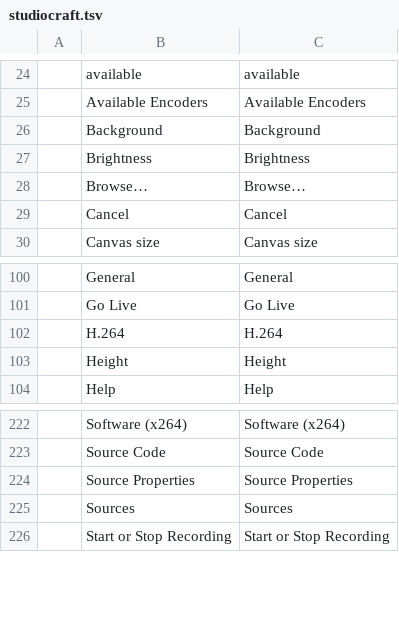
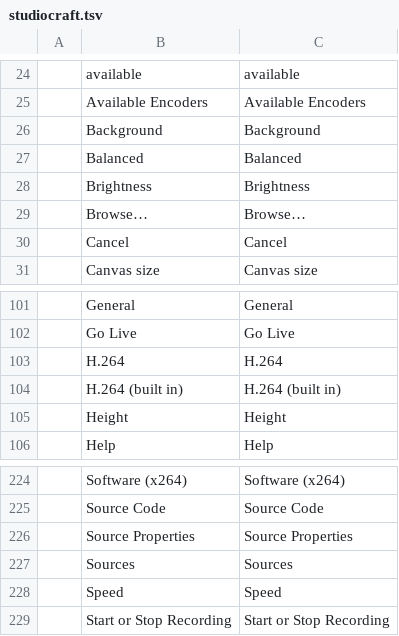
Before and after one commit to blamejs/StudioCraft, a TSV file: crates/ui-egui/i18n/locales/en/studiocraft.tsv, drawn as a sheet; only a part is shown, gaps mark what is left out.

Commit message:
Outputs: MKV recordings run on the built-in H.264 and AAC encoders
The new studiocraft-encode crate encodes H.264 (High profile) from the
compositor's NV12 frames and AAC-LC from the mixer's blocks, on the
craft-video and craft-audio encoders. It checks the size against the
highest level (139,264 macroblocks), writes BT.709 limited range in the
VUI, takes its rate control from the profile and its CPU preset (Speed,
Balanced or Quality) from the encoder settings, and refuses a preset
that is not one of those.

"H.264 (built in)" is listed with the ffmpeg encoders in Settings ›
Output and in Tools › Available Encoders, also when ffmpeg is not
installed. With it, a recording writes an MKV file from the app itself:
encode threads for video and audio and a file thread joined by a packet
queue bounded by bytes (64 MiB) and media time (3 s). The file thread
writes the two streams in time order, a keyframe starts every 2 s, and a
file cut short plays up to its last whole cluster. When one encoder falls
more than 10 s behind the other, the recording fails with a message and
the file is finished. Streams and MP4 or MOV recordings still need an
ffmpeg encoder.

A video frame whose size does not match the output now fails the
recording with a message, in both the built-in and the ffmpeg writer.

The encode_bench example measures 720p and 1080p at 30 and 60 fps on
the three presets; docs/performance.md has the results.

craft-video depends on rav1e, which lists libfuzzer-sys for fuzzing
builds under (MIT OR Apache-2.0) AND NCSA; the license check now accepts
NCSA, a BSD-style license.

```diff
--- a/crates/ui-egui/i18n/locales/en/studiocraft.tsv
+++ b/crates/ui-egui/i18n/locales/en/studiocraft.tsv
@@ -26,2 +26,3 @@
 	Background	Background
+	Balanced	Balanced
 	Brightness	Brightness
@@ -102,2 +103,3 @@
 	H.264	H.264
+	H.264 (built in)	H.264 (built in)
 	Height	Height
@@ -225,2 +227,3 @@
 	Sources	Sources
+	Speed	Speed
 	Start or Stop Recording	Start or Stop Recording
```
Also changed, not shown: crates/ui-egui/i18n/locales/de/studiocraft.tsv, 25 other files.
